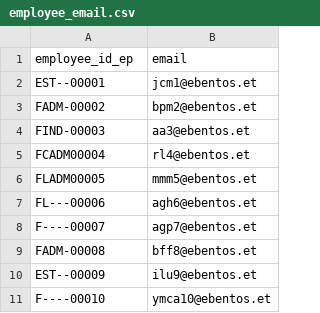
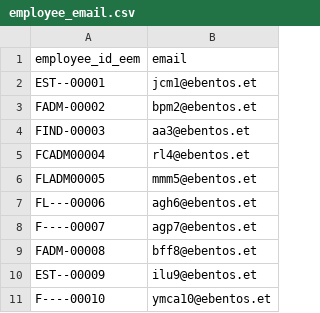
Before and after one commit to greybrunix/BD_Proj, a CSV file: sql_scripts/populate/employee_email.csv, drawn as a sheet.

```diff
--- a/sql_scripts/populate/employee_email.csv
+++ b/sql_scripts/populate/employee_email.csv
@@ -1,2 +1,2 @@
-employee_id_ep,email
+employee_id_eem,email
 "EST--00001","jcm1@ebentos.et"
```
Also changed, not shown: sql_scripts/populate/product.csv, sql_scripts/populate/sale.csv, 2 other files.
